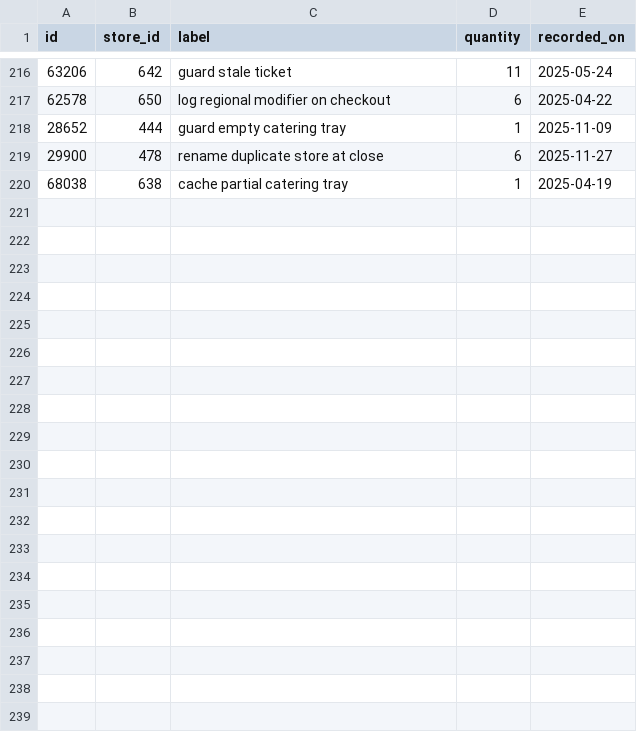
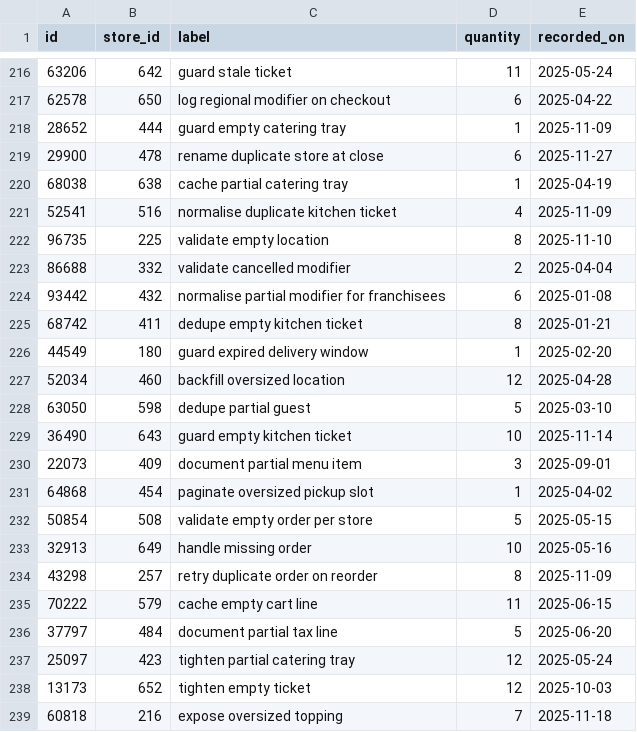
Before and after one commit to wwtdigital/copperpot-pricing-pipeline, a CSV file: seeds/generated/scripts_rows.csv, drawn as a sheet; only a part is shown, gaps mark what is left out; the diff covers the shown part only.

Commit message:
fix(scripts): handle partial catering tray (CPB-4336)

```diff
--- a/seeds/generated/scripts_rows.csv
+++ b/seeds/generated/scripts_rows.csv
@@ -220 +220,20 @@ id,store_id,label,quantity,recorded_on
 68038,638,cache partial catering tray,1,2025-04-19
+52541,516,normalise duplicate kitchen ticket,4,2025-11-09
+96735,225,validate empty location,8,2025-11-10
+86688,332,validate cancelled modifier,2,2025-04-04
+93442,432,normalise partial modifier for franchisees,6,2025-01-08
+68742,411,dedupe empty kitchen ticket,8,2025-01-21
+44549,180,guard expired delivery window,1,2025-02-20
+52034,460,backfill oversized location,12,2025-04-28
+63050,598,dedupe partial guest,5,2025-03-10
+36490,643,guard empty kitchen ticket,10,2025-11-14
+22073,409,document partial menu item,3,2025-09-01
+64868,454,paginate oversized pickup slot,1,2025-04-02
+50854,508,validate empty order per store,5,2025-05-15
+32913,649,handle missing order,10,2025-05-16
+43298,257,retry duplicate order on reorder,8,2025-11-09
+70222,579,cache empty cart line,11,2025-06-15
+37797,484,document partial tax line,5,2025-06-20
+25097,423,tighten partial catering tray,12,2025-05-24
+13173,652,tighten empty ticket,12,2025-10-03
+60818,216,expose oversized topping,7,2025-11-18
```
Also changed, not shown: 21 added rows elsewhere in this file, 1 other file.
